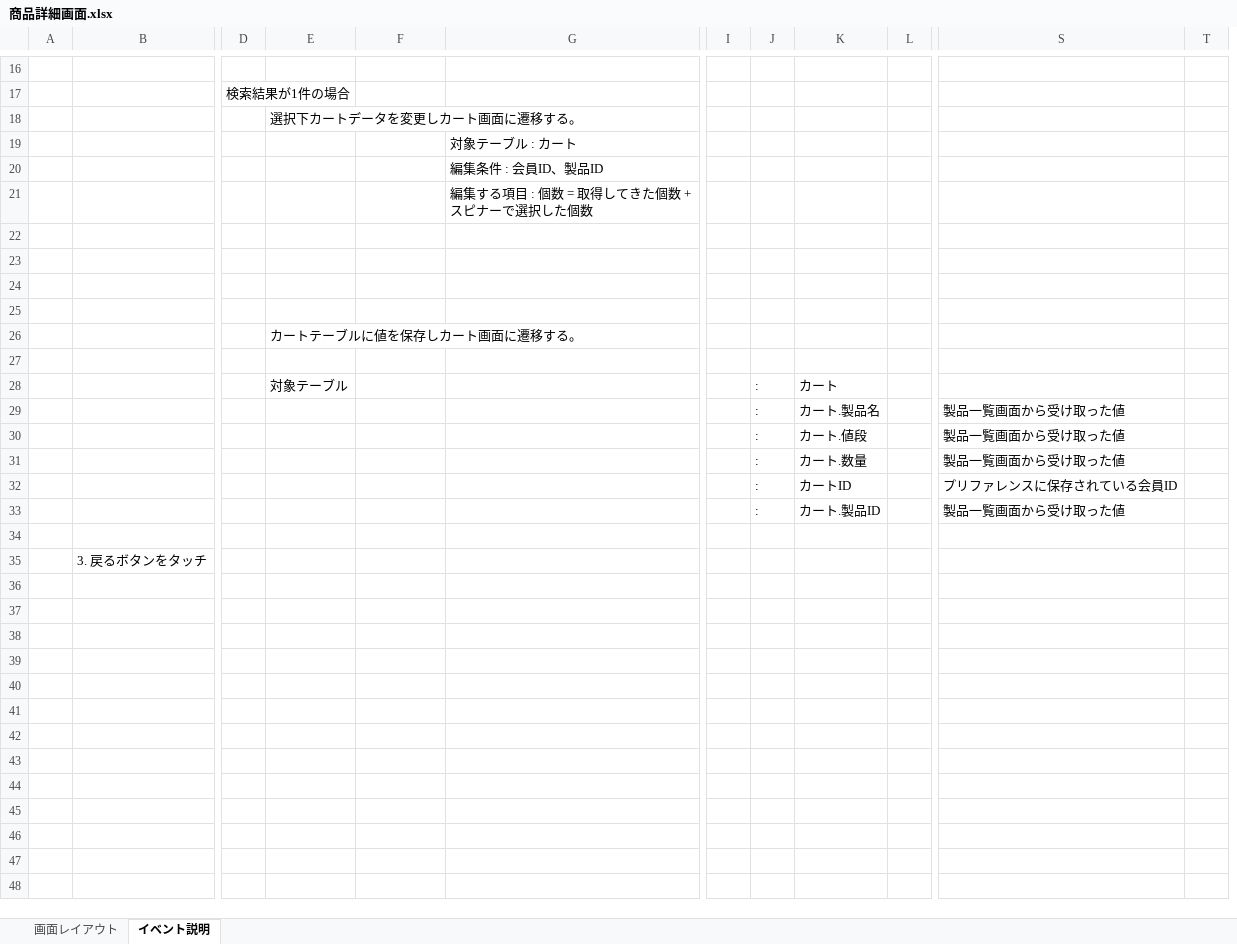
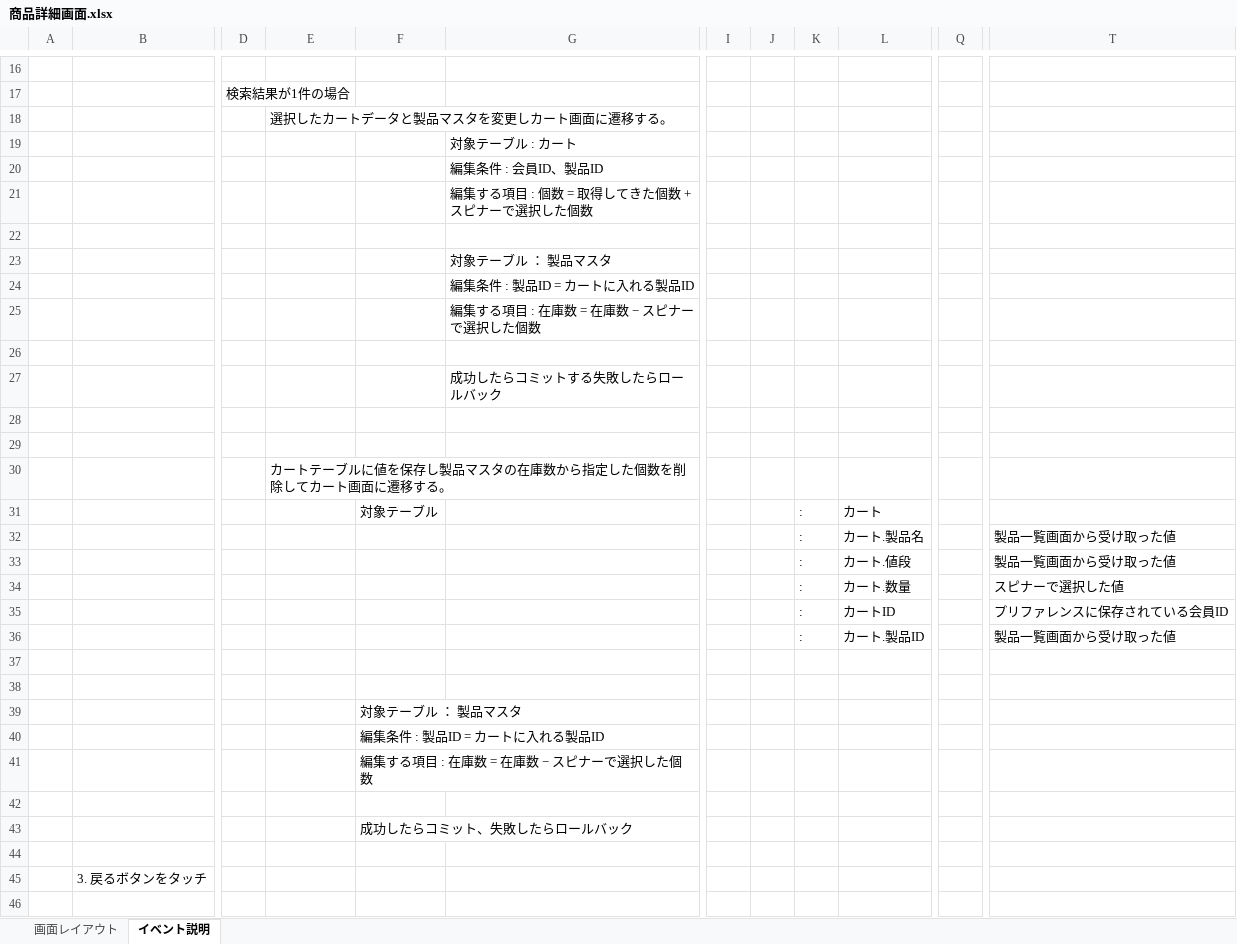
Before and after one commit to s14004/PBL2016, an Excel workbook: 商品詳細画面設計/商品詳細画面.xlsx, sheet イベント説明, drawn as a sheet; only a part is shown, gaps mark what is left out; values as stored, in another font and other column widths than the file's, no borders; removed rows and columns are numbered as before the commit, all else as after; rows hold the shown columns only; the diff covers the shown part only; the diff names each change by its address in the sheet, - before the commit and + after, or states it on an @@ line.

```diff
--- a/商品詳細画面設計/商品詳細画面.xlsx (sheet イベント説明)
+++ b/商品詳細画面設計/商品詳細画面.xlsx (sheet イベント説明)
+column J, empty
-column L, empty
+column Q, empty
-column T, empty
-E18: 選択下カートデータを変更しカート画面に遷移する。
+E18: 選択したカートデータと製品マスタを変更しカート画面に遷移する。
+row 23:  |  |  |  |  | 対象テーブル ： 製品マスタ
+row 24:  |  |  |  |  | 編集条件 : 製品ID = カートに入れる製品ID
+row 25:  |  |  |  |  | 編集する項目 : 在庫数 = 在庫数 − スピナーで選択した個数
+row 27:  |  |  |  |  | 成功したらコミットする失敗したらロールバック
-E30: カートテーブルに値を保存しカート画面に遷移する。
+E30: カートテーブルに値を保存し製品マスタの在庫数から指定した個数を削除してカート画面に遷移する。
-row 31: (empty)
+row 31:  |  |  |  | 対象テーブル |  |  |  | : | カート
-row 28:  |  |  | 対象テーブル |  |  |  | : | カート
-T34: 製品一覧画面から受け取った値
+T34: スピナーで選択した値
+row 38: (empty)
+row 39:  |  |  |  | 対象テーブル ： 製品マスタ
+row 40:  |  |  |  | 編集条件 : 製品ID = カートに入れる製品ID
+row 41:  |  |  |  | 編集する項目 : 在庫数 = 在庫数 − スピナーで選択した個数
+row 42: (empty)
+row 43:  |  |  |  | 成功したらコミット、失敗したらロールバック
+row 44: (empty)
```
Also changed, not shown: 1 edited cell elsewhere in this sheet, charts or pictures, 商品一覧画面設計/商品一覧画面設計書.xlsx, 13 other files.
